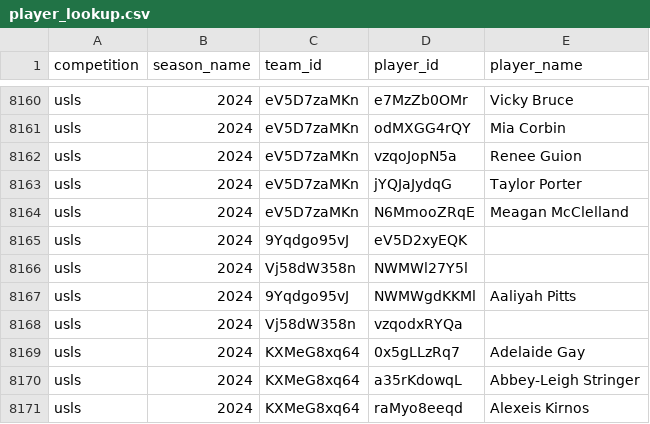
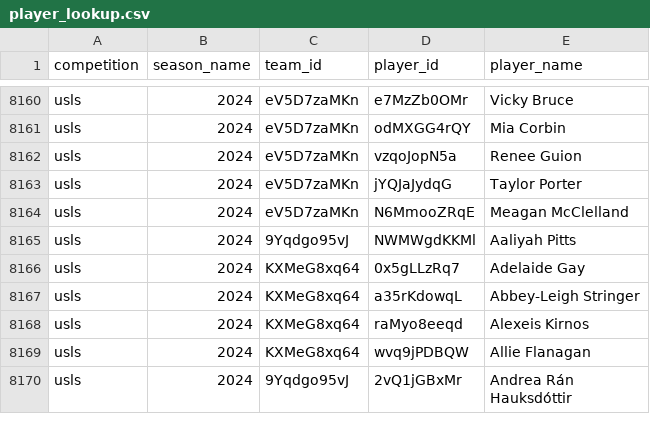
Before and after one commit to akeaswaran/goalsadded-data, a CSV file: data/player_lookup.csv, drawn as a sheet; only a part is shown, gaps mark what is left out; the shorter side is filled out with more unchanged rows; the diff names each change by its address in the sheet, - before the commit and + after, or states it on an @@ line.

Commit message:
remove empty player names

```diff
--- a/data/player_lookup.csv
+++ b/data/player_lookup.csv
-row 8165: usls | 2024 | 9Yqdgo95vJ | eV5D2xyEQK
-row 8166: usls | 2024 | Vj58dW358n | NWMWl27Y5l
-row 8168: usls | 2024 | Vj58dW358n | vzqodxRYQa
```
Also changed, not shown: 1 other file.
